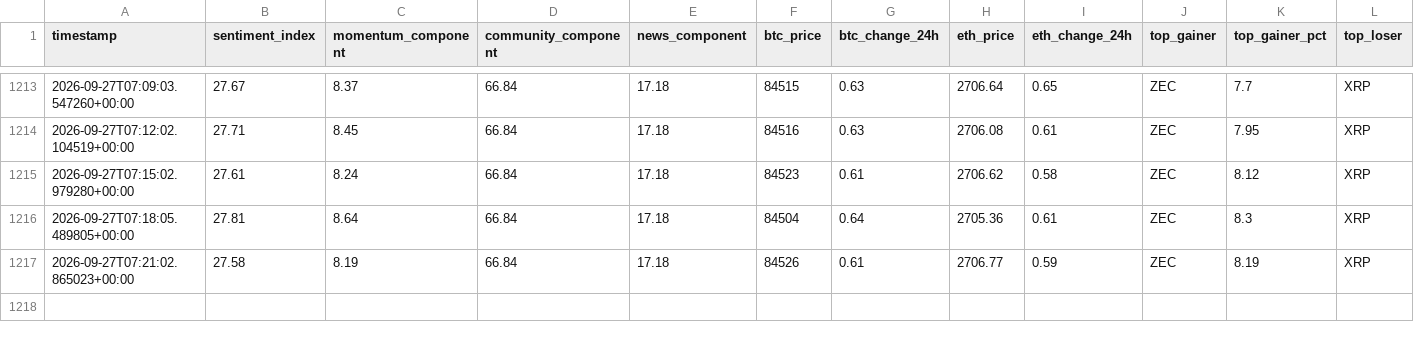
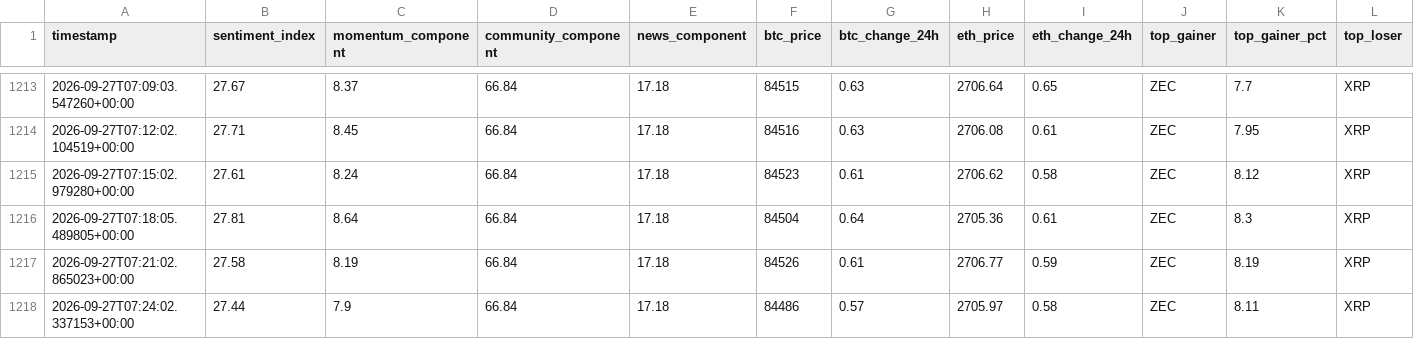
Before and after one commit to nyandajr/global-crypto-sentiment, a CSV file: data/sentiment_history.csv, drawn as a sheet; only a part is shown, gaps mark what is left out; rows hold the shown columns only; the diff names each change by its address in the sheet, - before the commit and + after, or states it on an @@ line.

Commit message:
data: crypto sentiment bullish 27.44 | BTC $84,486 (+0.57%) | top: ZEC +8.11%

```diff
--- a/data/sentiment_history.csv
+++ b/data/sentiment_history.csv
+row 1218: 2026-09-27T07:24:02.337153+00:00 | 27.44 | 7.9 | 66.84 | 17.18 | 84486 | 0.57 | 2705.97 | 0.58 | ZEC | 8.11 | XRP
```
Also changed, not shown: 1 other file.
